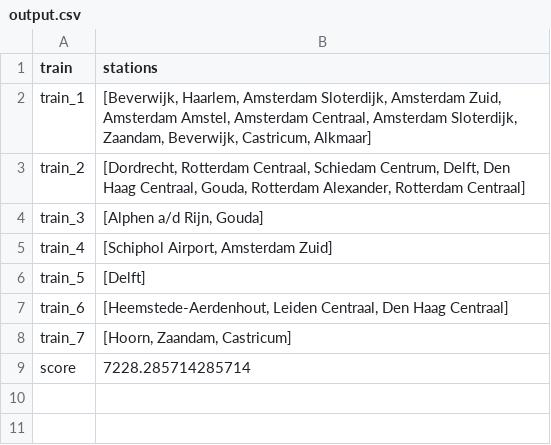
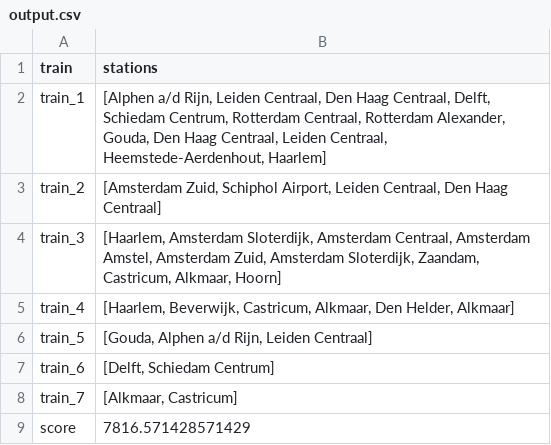
Before and after one commit to Sebastiaanvdeursen/Team-Trein, a CSV file: output.csv, drawn as a sheet.

```diff
--- a/output.csv
+++ b/output.csv
@@ -1,9 +1,9 @@
 train,stations
-train_1,"[Beverwijk, Haarlem, Amsterdam Sloterdijk, Amsterdam Zuid, Amsterdam Amstel, Amsterdam Centraal, Amsterdam Sloterdijk, Zaandam, Beverwijk, Castricum, Alkmaar]"
-train_2,"[Dordrecht, Rotterdam Centraal, Schiedam Centrum, Delft, Den Haag Centraal, Gouda, Rotterdam Alexander, Rotterdam Centraal]"
-train_3,"[Alphen a/d Rijn, Gouda]"
-train_4,"[Schiphol Airport, Amsterdam Zuid]"
-train_5,"[Delft]"
-train_6,"[Heemstede-Aerdenhout, Leiden Centraal, Den Haag Centraal]"
-train_7,"[Hoorn, Zaandam, Castricum]"
-score,7228.285714285714
+train_1,"[Alphen a/d Rijn, Leiden Centraal, Den Haag Centraal, Delft, Schiedam Centrum, Rotterdam Centraal, Rotterdam Alexander, Gouda, Den Haag Centraal, Leiden Centraal, Heemstede-Aerdenhout, Haarlem]"
+train_2,"[Amsterdam Zuid, Schiphol Airport, Leiden Centraal, Den Haag Centraal]"
+train_3,"[Haarlem, Amsterdam Sloterdijk, Amsterdam Centraal, Amsterdam Amstel, Amsterdam Zuid, Amsterdam Sloterdijk, Zaandam, Castricum, Alkmaar, Hoorn]"
+train_4,"[Haarlem, Beverwijk, Castricum, Alkmaar, Den Helder, Alkmaar]"
+train_5,"[Gouda, Alphen a/d Rijn, Leiden Centraal]"
+train_6,"[Delft, Schiedam Centrum]"
+train_7,"[Alkmaar, Castricum]"
+score,7816.571428571429
```
Also changed, not shown: 4 other files.
